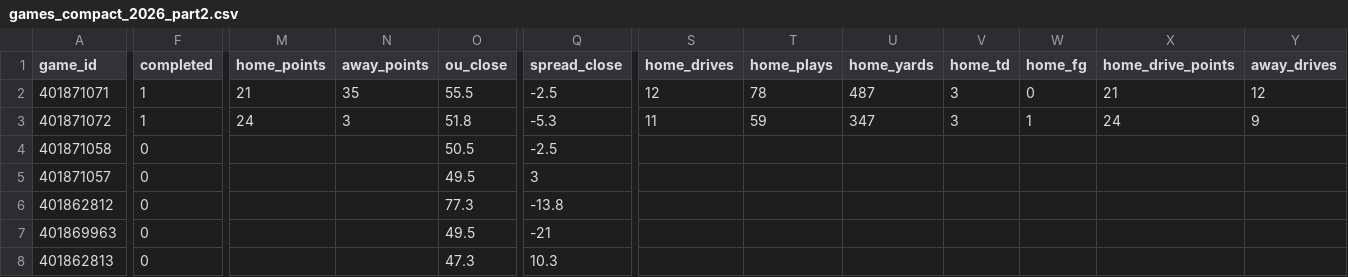
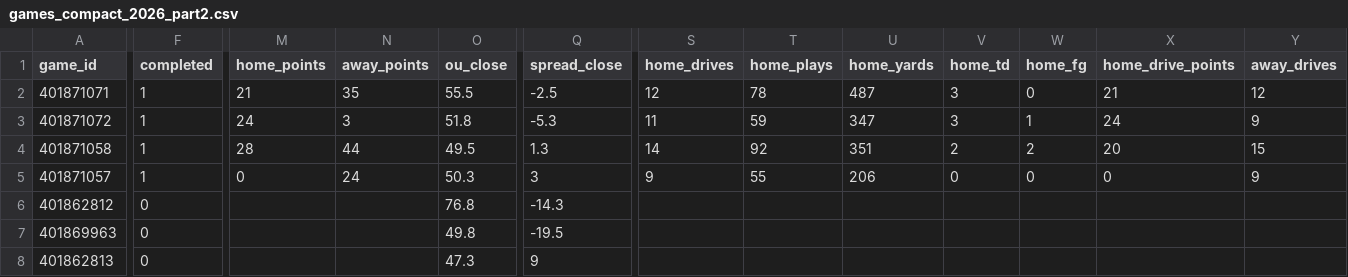
Before and after one commit to matthewrichey3317/cfb-data, a CSV file: export/games_compact_2026_part2.csv, drawn as a sheet; only a part is shown, gaps mark what is left out; the diff covers the shown part only; the diff names each change by its address in the sheet, - before the commit and + after, or states it on an @@ line.

```diff
--- a/export/games_compact_2026_part2.csv
+++ b/export/games_compact_2026_part2.csv
-F4:F5 (completed): 0
+F4:F5 (completed): 1
-M4 (home_points): (empty)
+M4 (home_points): 28
-N4 (away_points): (empty)
+N4 (away_points): 44
-O4 (ou_close): 50.5
+O4 (ou_close): 49.5
-Q4 (spread_close): -2.5
+Q4 (spread_close): 1.3
-S4 (home_drives): (empty)
+S4 (home_drives): 14
-T4 (home_plays): (empty)
+T4 (home_plays): 92
-U4 (home_yards): (empty)
+U4 (home_yards): 351
-V4 (home_td): (empty)
+V4 (home_td): 2
-W4 (home_fg): (empty)
+W4 (home_fg): 2
-X4 (home_drive_points): (empty)
+X4 (home_drive_points): 20
-Y4 (away_drives): (empty)
+Y4 (away_drives): 15
-M5 (home_points): (empty)
+M5 (home_points): 0
-N5 (away_points): (empty)
+N5 (away_points): 24
-O5 (ou_close): 49.5
+O5 (ou_close): 50.3
-S5 (home_drives): (empty)
+S5 (home_drives): 9
-T5 (home_plays): (empty)
+T5 (home_plays): 55
-U5 (home_yards): (empty)
+U5 (home_yards): 206
-V5 (home_td): (empty)
+V5 (home_td): 0
-W5 (home_fg): (empty)
+W5 (home_fg): 0
-X5 (home_drive_points): (empty)
+X5 (home_drive_points): 0
-Y5 (away_drives): (empty)
+Y5 (away_drives): 9
-O6 (ou_close): 77.3
+O6 (ou_close): 76.8
-Q6 (spread_close): -13.8
+Q6 (spread_close): -14.3
-O7 (ou_close): 49.5
+O7 (ou_close): 49.8
-Q7 (spread_close): -21
+Q7 (spread_close): -19.5
-Q8 (spread_close): 10.3
+Q8 (spread_close): 9
```
Also changed, not shown: 82 edited cells elsewhere in this file, data/games_2026.csv, data/lines_2026.csv, 4 other files.
